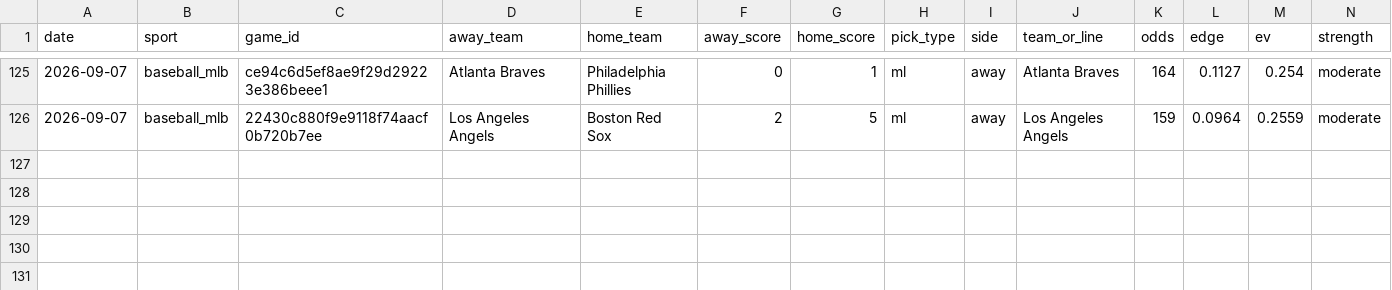
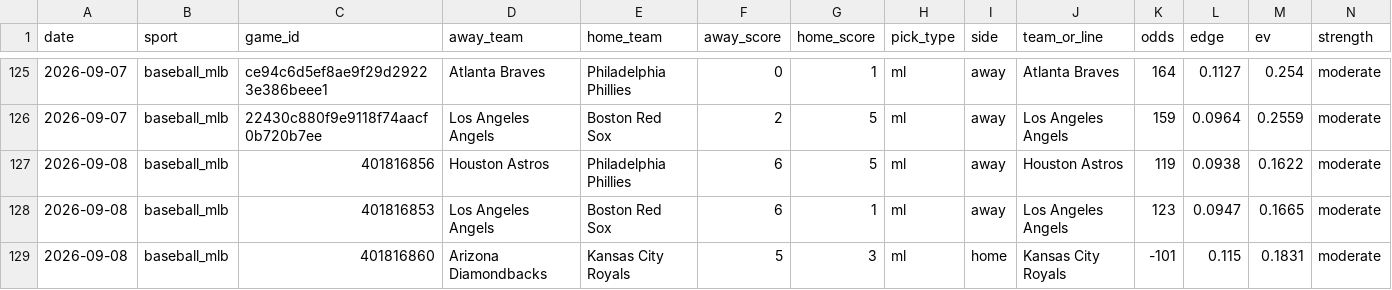
Before and after one commit to pdaly42/sports-edge, a CSV file: results_log.csv, drawn as a sheet; only a part is shown, gaps mark what is left out; rows hold the shown columns only; the diff names each change by its address in the sheet, - before the commit and + after, or states it on an @@ line.

```diff
--- a/results_log.csv
+++ b/results_log.csv
+row 127: 2026-09-08 | baseball_mlb | 401816856 | Houston Astros | Philadelphia Phillies | 6 | 5 | ml | away | Houston Astros | 119 | 0.0938 | 0.1622 | moderate
+row 128: 2026-09-08 | baseball_mlb | 401816853 | Los Angeles Angels | Boston Red Sox | 6 | 1 | ml | away | Los Angeles Angels | 123 | 0.0947 | 0.1665 | moderate
+row 129: 2026-09-08 | baseball_mlb | 401816860 | Arizona Diamondbacks | Kansas City Royals | 5 | 3 | ml | home | Kansas City Royals | -101 | 0.115 | 0.1831 | moderate
```
Also changed, not shown: 3 other files.
